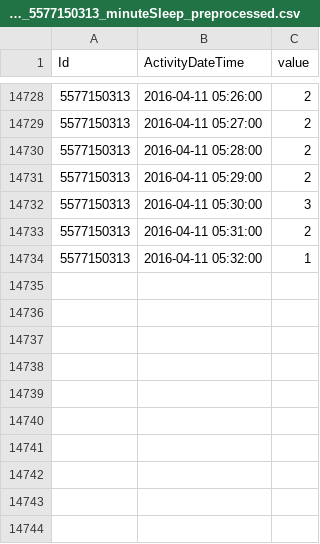
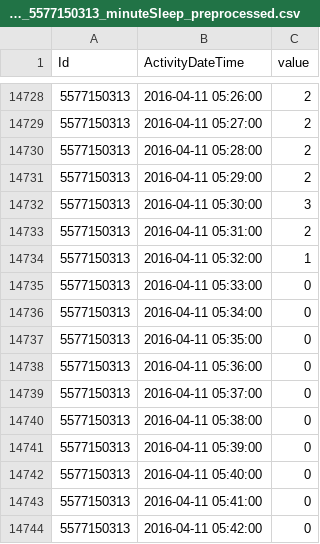
Before and after one commit to Vkukler/DigitalTwinProject, a CSV file: src/data/user_5577150313_minuteSleep_preprocessed.csv, drawn as a sheet; only a part is shown, gaps mark what is left out.

```diff
--- a/src/data/user_5577150313_minuteSleep_preprocessed.csv
+++ b/src/data/user_5577150313_minuteSleep_preprocessed.csv
@@ -14734 +14734,11 @@ Id,ActivityDateTime,value
 5577150313,2016-04-11 05:32:00,1
+5577150313,2016-04-11 05:33:00,0
+5577150313,2016-04-11 05:34:00,0
+5577150313,2016-04-11 05:35:00,0
+5577150313,2016-04-11 05:36:00,0
+5577150313,2016-04-11 05:37:00,0
+5577150313,2016-04-11 05:38:00,0
+5577150313,2016-04-11 05:39:00,0
+5577150313,2016-04-11 05:40:00,0
+5577150313,2016-04-11 05:41:00,0
+5577150313,2016-04-11 05:42:00,0
```
Also changed, not shown: 9 other files.
